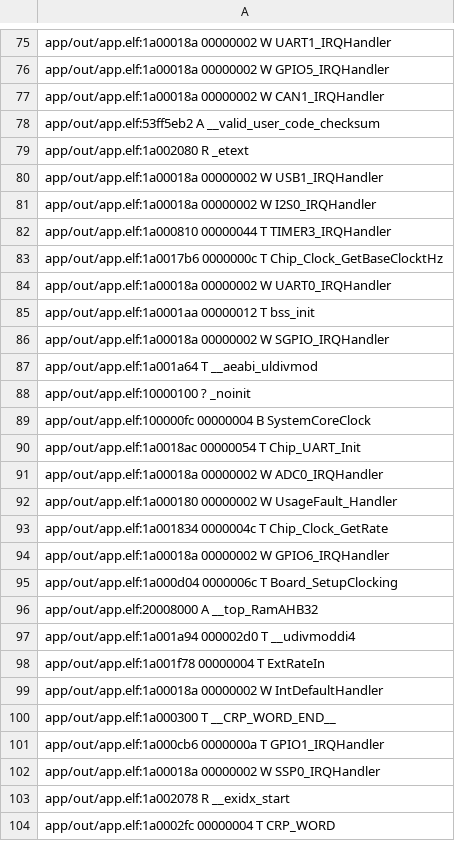
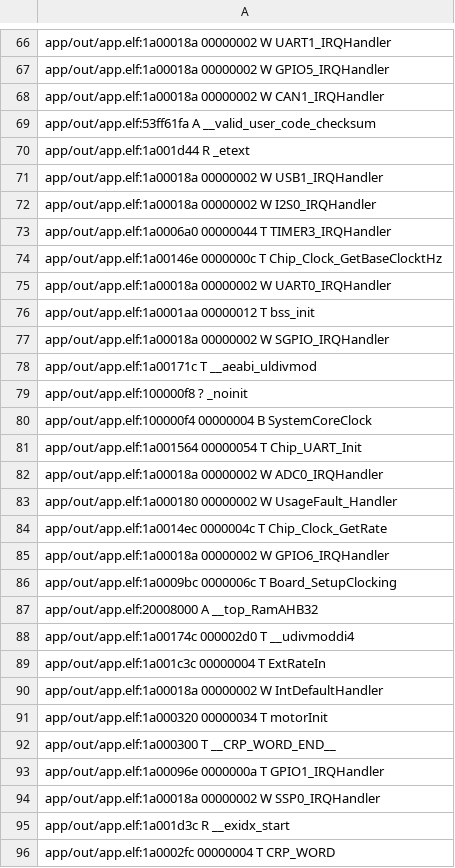
Before and after one commit to nicocolo44/Comedero_de_mascotas, a CSV file: app/out/app.names.csv, drawn as a sheet; only a part is shown, gaps mark what is left out; the diff covers the shown part only.

Commit message:
driver motor

```diff
--- a/app/out/app.names.csv
+++ b/app/out/app.names.csv
@@ -77,8 +68,8 @@ app/out/app.elf:1a00018a 00000002 W GPIO5_IRQHandler
 app/out/app.elf:1a00018a 00000002 W CAN1_IRQHandler
-app/out/app.elf:53ff5eb2 A __valid_user_code_checksum
-app/out/app.elf:1a002080 R _etext
+app/out/app.elf:53ff61fa A __valid_user_code_checksum
+app/out/app.elf:1a001d44 R _etext
 app/out/app.elf:1a00018a 00000002 W USB1_IRQHandler
 app/out/app.elf:1a00018a 00000002 W I2S0_IRQHandler
-app/out/app.elf:1a000810 00000044 T TIMER3_IRQHandler
-app/out/app.elf:1a0017b6 0000000c T Chip_Clock_GetBaseClocktHz
+app/out/app.elf:1a0006a0 00000044 T TIMER3_IRQHandler
+app/out/app.elf:1a00146e 0000000c T Chip_Clock_GetBaseClocktHz
 app/out/app.elf:1a00018a 00000002 W UART0_IRQHandler
@@ -86,19 +77,20 @@ app/out/app.elf:1a0001aa 00000012 T bss_init
 app/out/app.elf:1a00018a 00000002 W SGPIO_IRQHandler
-app/out/app.elf:1a001a64 T __aeabi_uldivmod
-app/out/app.elf:10000100 ? _noinit
-app/out/app.elf:100000fc 00000004 B SystemCoreClock
-app/out/app.elf:1a0018ac 00000054 T Chip_UART_Init
+app/out/app.elf:1a00171c T __aeabi_uldivmod
+app/out/app.elf:100000f8 ? _noinit
+app/out/app.elf:100000f4 00000004 B SystemCoreClock
+app/out/app.elf:1a001564 00000054 T Chip_UART_Init
 app/out/app.elf:1a00018a 00000002 W ADC0_IRQHandler
 app/out/app.elf:1a000180 00000002 W UsageFault_Handler
-app/out/app.elf:1a001834 0000004c T Chip_Clock_GetRate
+app/out/app.elf:1a0014ec 0000004c T Chip_Clock_GetRate
 app/out/app.elf:1a00018a 00000002 W GPIO6_IRQHandler
-app/out/app.elf:1a000d04 0000006c T Board_SetupClocking
+app/out/app.elf:1a0009bc 0000006c T Board_SetupClocking
 app/out/app.elf:20008000 A __top_RamAHB32
-app/out/app.elf:1a001a94 000002d0 T __udivmoddi4
-app/out/app.elf:1a001f78 00000004 T ExtRateIn
+app/out/app.elf:1a00174c 000002d0 T __udivmoddi4
+app/out/app.elf:1a001c3c 00000004 T ExtRateIn
 app/out/app.elf:1a00018a 00000002 W IntDefaultHandler
+app/out/app.elf:1a000320 00000034 T motorInit
 app/out/app.elf:1a000300 T __CRP_WORD_END__
-app/out/app.elf:1a000cb6 0000000a T GPIO1_IRQHandler
+app/out/app.elf:1a00096e 0000000a T GPIO1_IRQHandler
 app/out/app.elf:1a00018a 00000002 W SSP0_IRQHandler
-app/out/app.elf:1a002078 R __exidx_start
+app/out/app.elf:1a001d3c R __exidx_start
 app/out/app.elf:1a0002fc 00000004 T CRP_WORD
```
Also changed, not shown: 1 added row, 17 removed rows and 100 edited cells elsewhere in this file, 8 other files.
